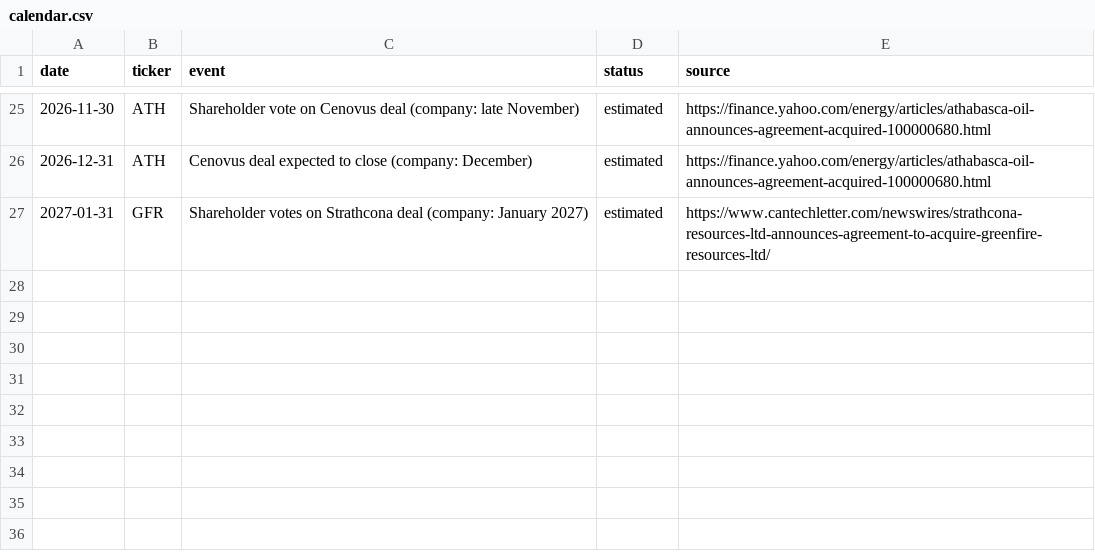
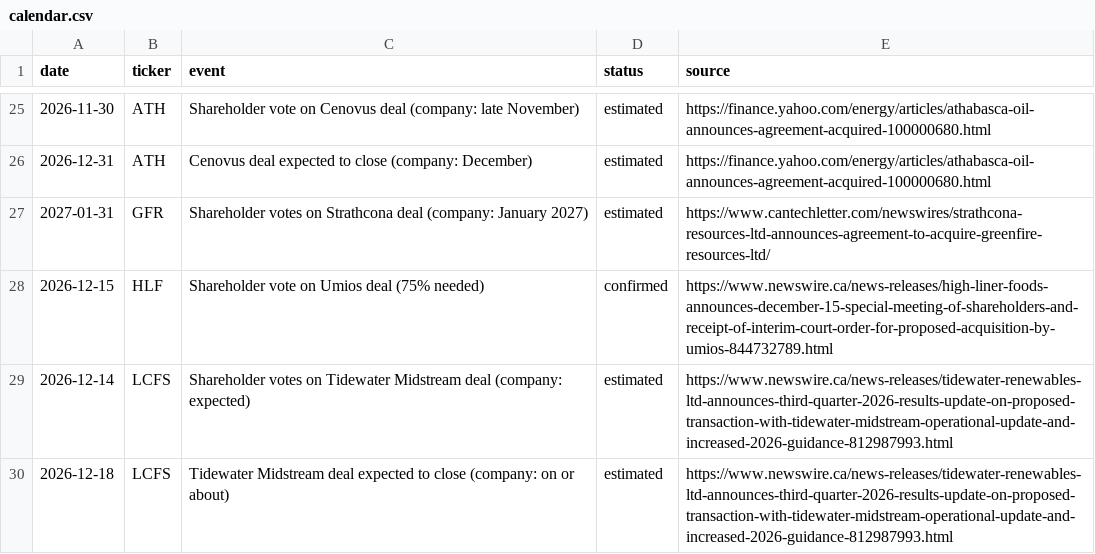
Before and after one commit to noahp179/financial-reports, a CSV file: reports/pre-catalyst/calendar.csv, drawn as a sheet; only a part is shown, gaps mark what is left out; the diff names each change by its address in the sheet, - before the commit and + after, or states it on an @@ line.

```diff
--- a/reports/pre-catalyst/calendar.csv
+++ b/reports/pre-catalyst/calendar.csv
+row 28: 2026-12-15 | HLF | Shareholder vote on Umios deal (75% needed) | confirmed | https://www.newswire.ca/news-releases/high-liner-foods-announces-december-15-special-meeting-of-shareholders-and-receipt-of-interim-court-order-for-proposed-acquisition-by-umios-844732789.html
+row 29: 2026-12-14 | LCFS | Shareholder votes on Tidewater Midstream deal (company: expected) | estimated | https://www.newswire.ca/news-releases/tidewater-renewables-ltd-announces-third-quarter-2026-results-update-on-proposed-transaction-with-tidewater-midstream-operational-update-and-increased-2026-guidance-812987993.html
+row 30: 2026-12-18 | LCFS | Tidewater Midstream deal expected to close (company: on or about) | estimated | https://www.newswire.ca/news-releases/tidewater-renewables-ltd-announces-third-quarter-2026-results-update-on-proposed-transaction-with-tidewater-midstream-operational-update-and-increased-2026-guidance-812987993.html
```
Also changed, not shown: reports/pre-catalyst/candidate_log.csv, reports/pre-catalyst/estimates_log.csv, 4 other files.
